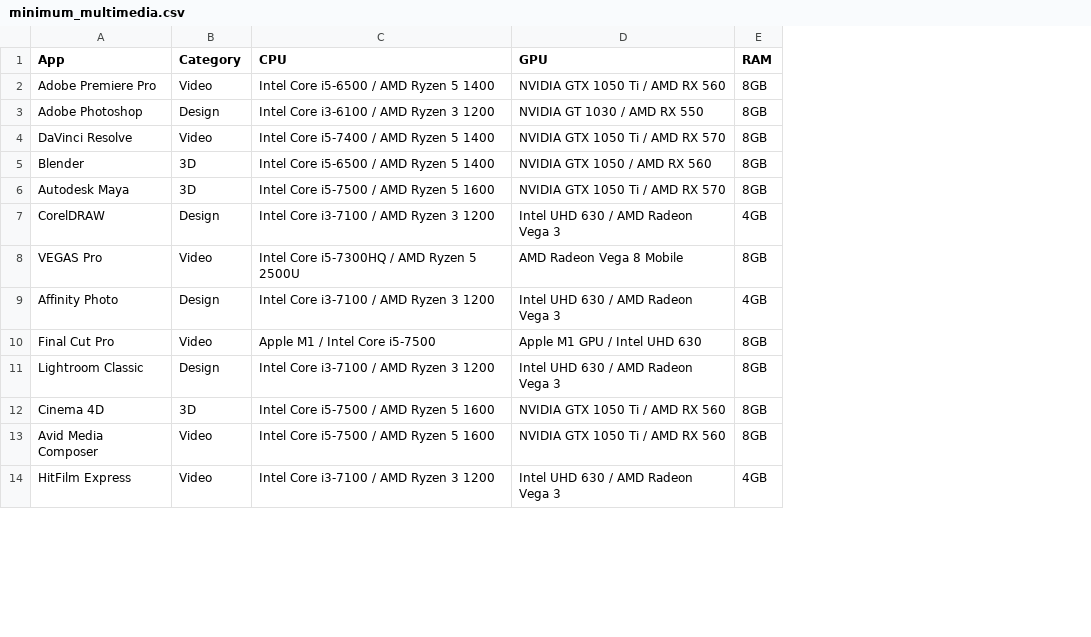
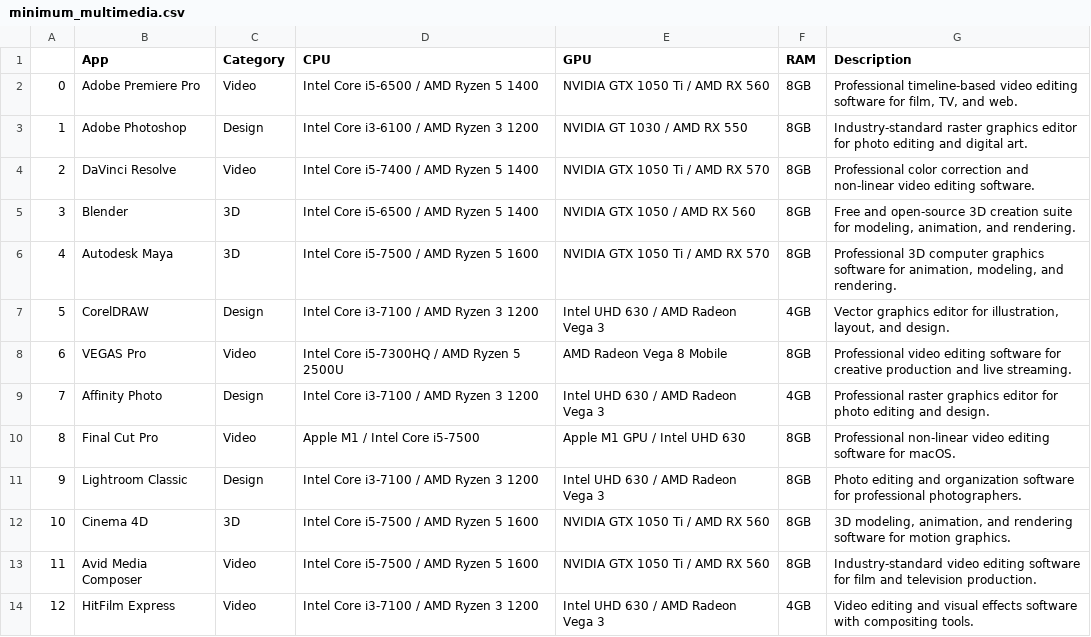
Before and after one commit to M4tchaa/lappick-ml, a CSV file: datasets/minimum_multimedia.csv, drawn as a sheet; only a part is shown; the diff names each change by its address in the sheet, - before the commit and + after, or states it on an @@ line.

Commit message:
adding description

```diff
--- a/datasets/minimum_multimedia.csv
+++ b/datasets/minimum_multimedia.csv
+column A, rows 2-14: 0 | 1 | 2 | 3 | 4 | 5 | 6 | 7 | 8 | 9 | 10 | 11 | 12
+column G (Description), rows 2-14: Professional timeline-based video editing software for film, TV, and web. | Industry-standard raster graphics editor for photo editing and digital art. | Professional color correction and non-linear video editing software. | Free and open-source 3D creation suite for modeling, animation, and rendering. | Professional 3D computer graphics software for animation, modeling, and rendering. | Vector graphics editor for illustration, layout, and design. | Professional video editing software for creative production and live streaming. | Professional raster graphics editor for photo editing and design. | Professional non-linear video editing software for macOS. | Photo editing and organization software for professional photographers. | 3D modeling, animation, and rendering software for motion graphics. | Industry-standard video editing software for film and television production. | Video editing and visual effects software with compositing tools.
```
Also changed, not shown: datasets/recommended_multimedia.csv.
